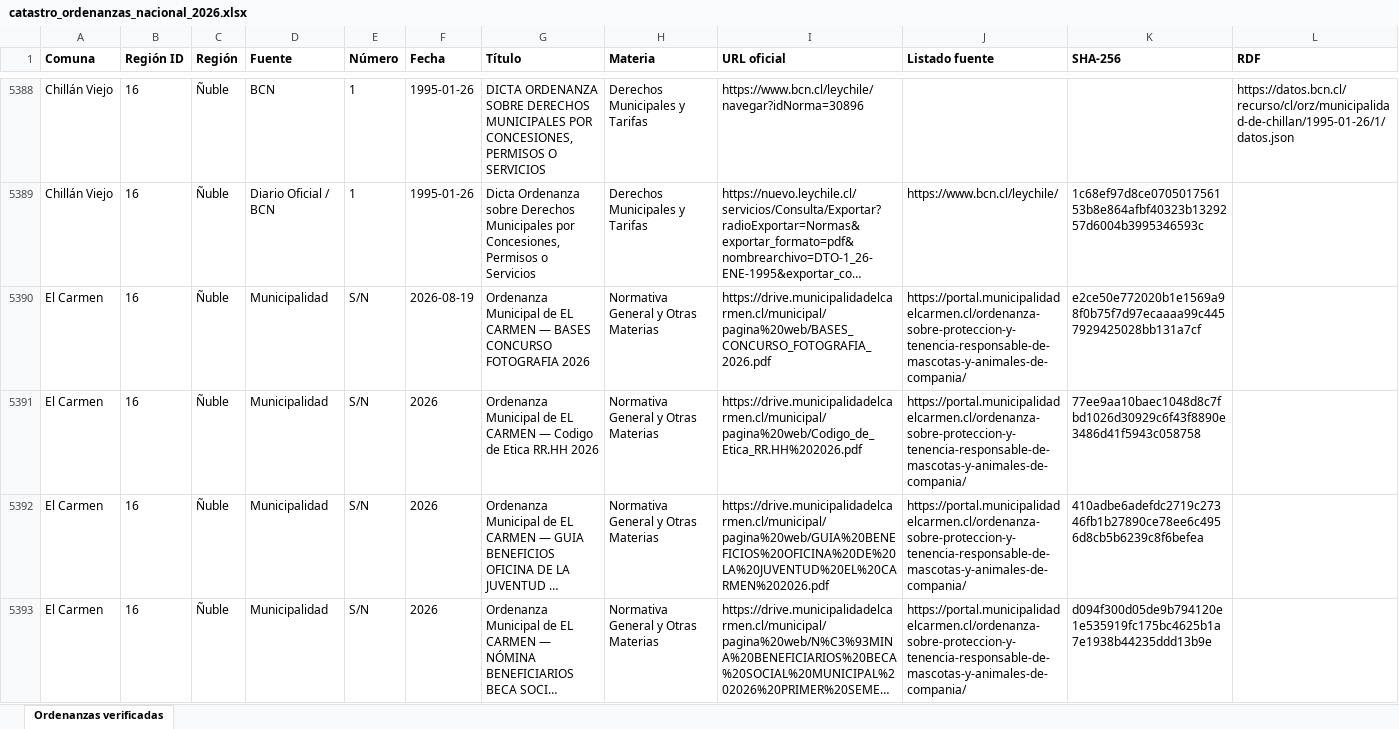
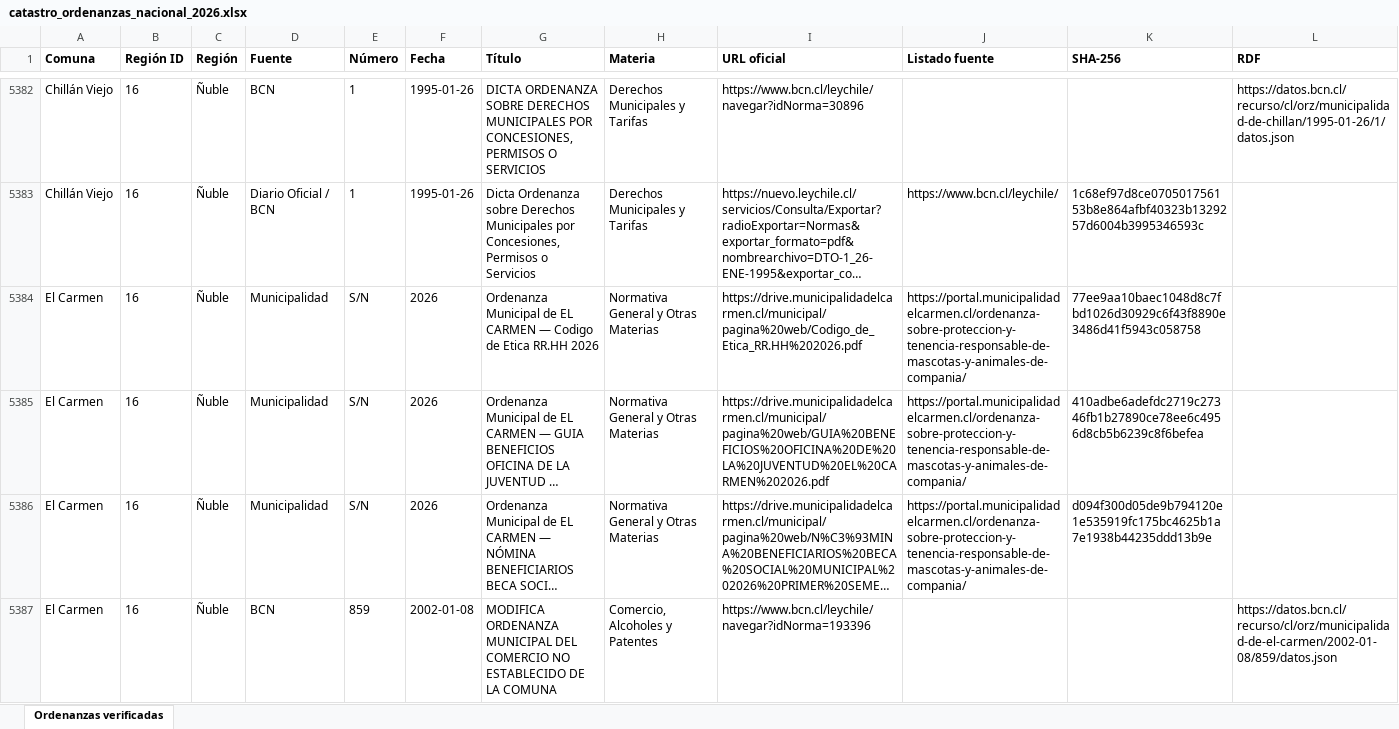
Before and after one commit to evegat/catastro-ordenanzas-municipales, an Excel workbook: dashboard/descargas/catastro_ordenanzas_nacional_2026.xlsx, sheet Ordenanzas verificadas, drawn as a sheet; only a part is shown, gaps mark what is left out; the shorter side is filled out with more unchanged rows; long unchanged cells end in …; values as stored, in another font and other column widths than the file's, no borders; the diff covers the shown part only; the diff names each change by its address in the sheet, - before the commit and + after, or states it on an @@ line.

Commit message:
fix(audit): resolver bloqueantes C01-C05 de auditoria tecnica AUD-P090-DIFUSION-20260930
- C02: Implementar politica formal PAD-P090 y segregar 20 registros a data/quarantined_records.json; depurar municipal_verified a 1.581 normas.
- C03: Erradicar fallbacks arbitrarios 2026-01-01 y -01-01 en promote_extracted_evidence y 1900-01-01 en Markdown.
- C01: Generar corte unico atomico en build_public_snapshot sincronizando status_data, mapa_data y resumen_comunal_chile_346_comunas.csv (7.462 normas canonicas).
- C04: Reparar cierre de tag en modal de descargas para liberar boton de chat al root del DOM; desambiguar comunas por longitud y delimitador de token.
- C05: Ajustar header y selector modular flex-wrap para pantallas moviles (320/360/390px); modal accesible con focus trap y contraste WCAG AA.
- Ultima milla: Habilitar descarga directa de resumen comunal CSV y microdatos CSV; clarificar mailto.
- Tests: Anadir suite scripts/test_audit_remediation.py con 4 pruebas de regresion pasadas al 100%.

```diff
--- a/dashboard/descargas/catastro_ordenanzas_nacional_2026.xlsx (sheet Ordenanzas verificadas)
+++ b/dashboard/descargas/catastro_ordenanzas_nacional_2026.xlsx (sheet Ordenanzas verificadas)
-row 5390: El Carmen | 16 | Ñuble | Municipalidad | S/N | 2026-08-19 | Ordenanza Municipal de EL CARMEN — BASES CONCURSO FOTOGRAFIA 2026 | Normativa General y Otras Materias | https://drive.municipalidadelcarmen.cl/municipal/pagina%20web/BASES_CONCURSO_FOTOGRAFIA_2026.pdf | https://portal.municipalidadelcarmen.cl/ordenanza-sobre-proteccion-y-tenencia-responsable-de-mascotas-y-animales-de-compania/ | e2ce50e772020b1e1569a98f0b75f7d97ecaaaa99c4457929425028bb131a7cf
```
Also changed, not shown: 19 removed rows and 1 edited cell elsewhere in this sheet, 20 other files.
